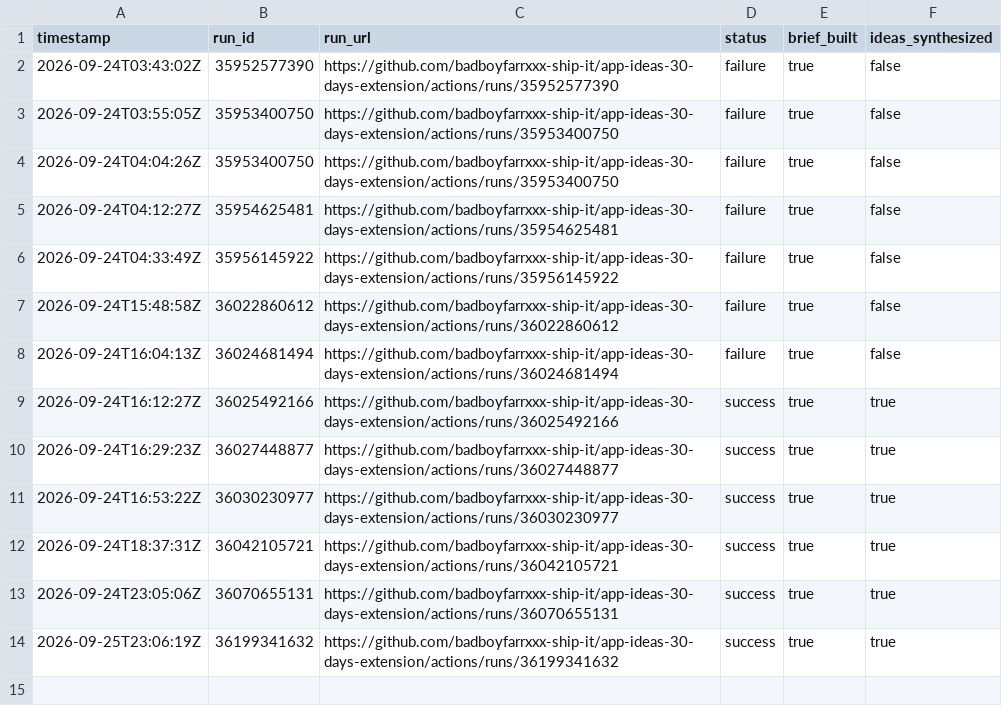
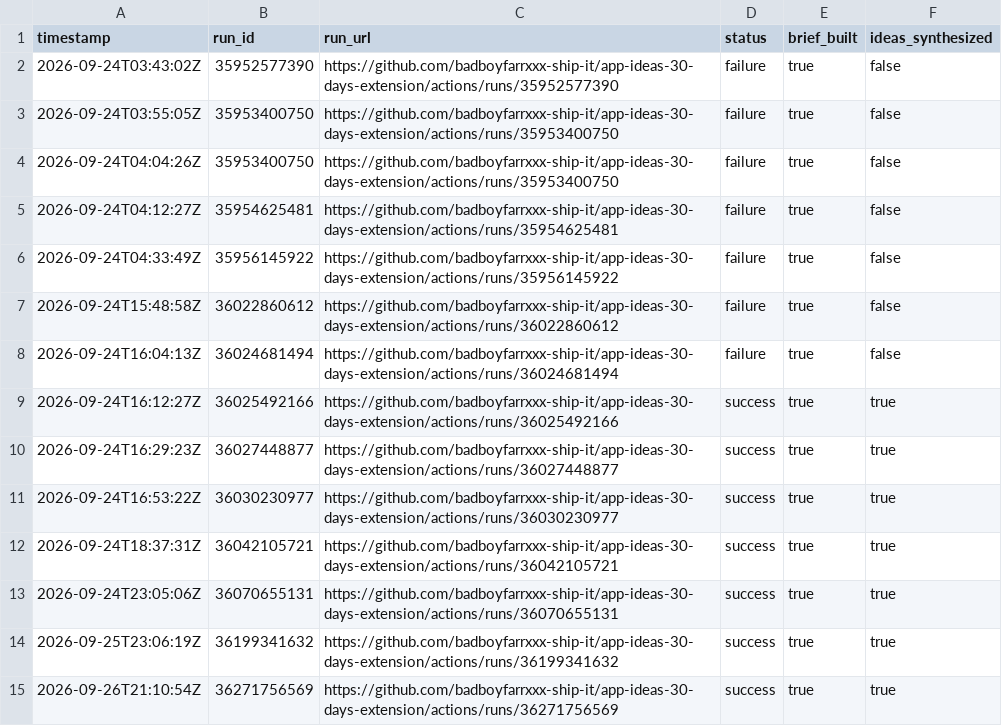
Before and after one commit to badboyfarrxxx-ship-it/app-ideas-30-days-extension, a CSV file: data/usage-log.csv, drawn as a sheet.

```diff
--- a/data/usage-log.csv
+++ b/data/usage-log.csv
@@ -14 +14,2 @@ timestamp,run_id,run_url,status,brief_built,ideas_synthesized
 2026-09-25T23:06:19Z,36199341632,https://github.com/badboyfarrxxx-ship-it/app-ideas-30-days-extension/actions/runs/36199341632,success,true,true
+2026-09-26T21:10:54Z,36271756569,https://github.com/badboyfarrxxx-ship-it/app-ideas-30-days-extension/actions/runs/36271756569,success,true,true
```
